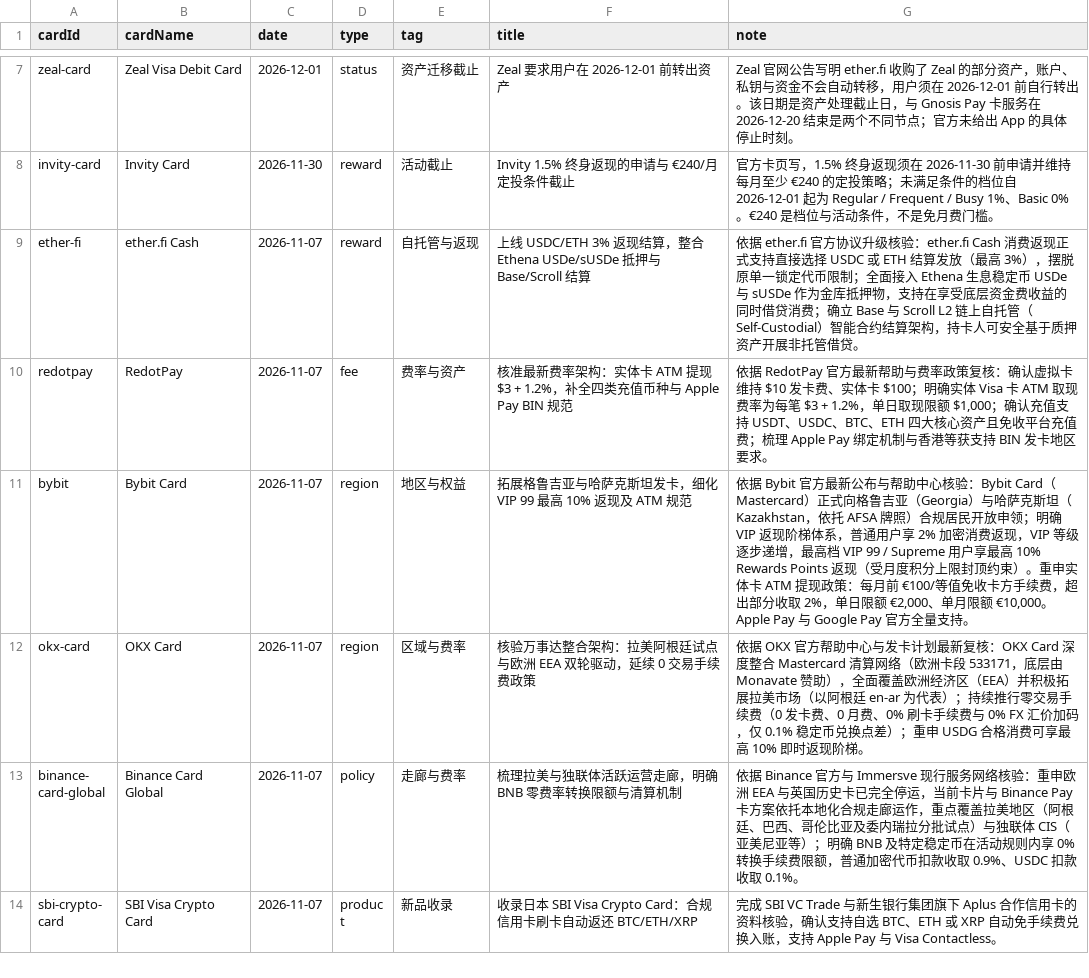
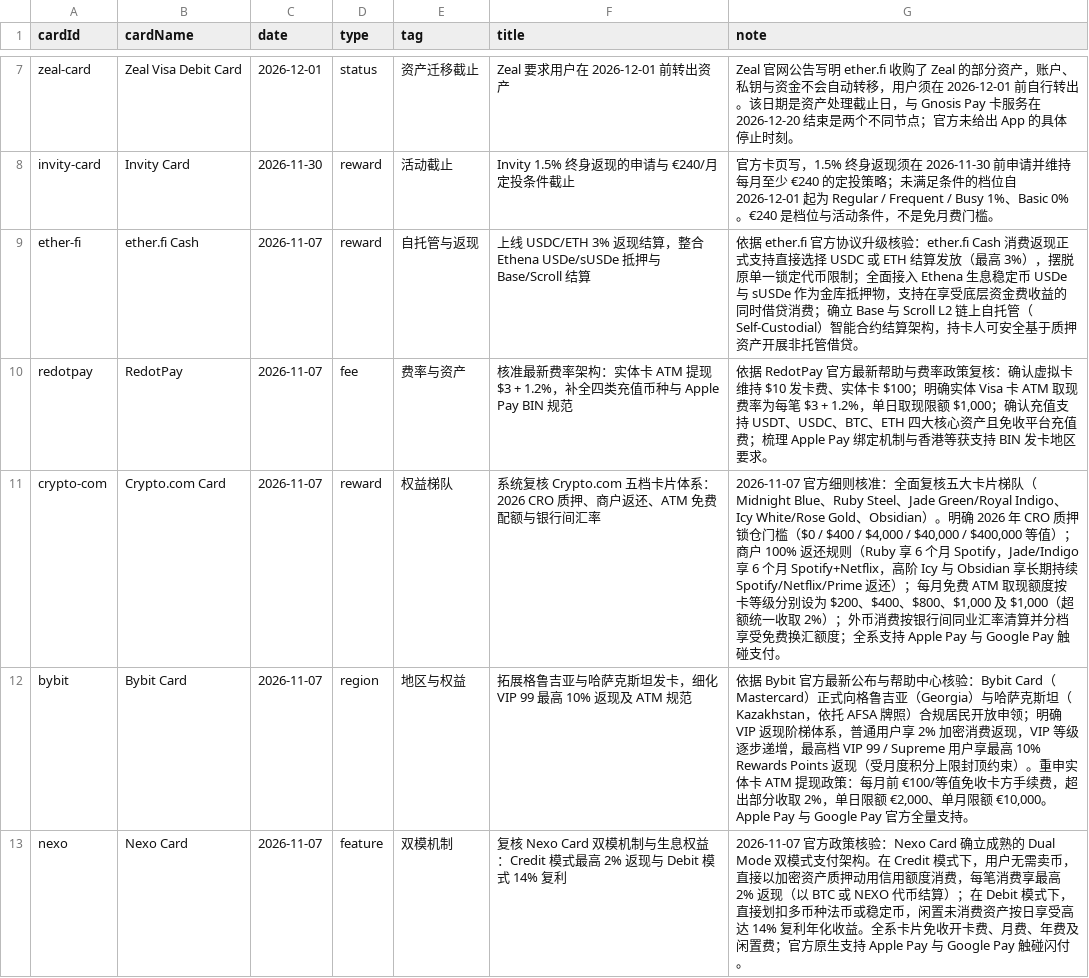
Before and after one commit to liam1024-tech/awesome-crypto-cards, a CSV file: data/card-changelogs.csv, drawn as a sheet; only a part is shown, gaps mark what is left out; the shorter side is filled out with more unchanged rows; the diff covers the shown part only; the diff names each change by its address in the sheet, - before the commit and + after, or states it on an @@ line.

Commit message:
feat(data): sync 261 cards, audited policies, and privacy dataset (2026-11-07)

```diff
--- a/data/card-changelogs.csv
+++ b/data/card-changelogs.csv
+row 11: crypto-com | Crypto.com Card | 2026-11-07 | reward | 权益梯队 | 系统复核 Crypto.com 五档卡片体系：2026 CRO 质押、商户返还、ATM 免费配额与银行间汇率 | 2026-11-07 官方细则核准：全面复核五大卡片梯队（Midnight Blue、Ruby Steel、Jade Green/Royal Indigo、Icy White/Rose Gold、Obsidian）。明确 2026 年 CRO 质押锁仓门槛（$0 / $400 / $4,000 / $40,000 / $400,000 等值）；商户 100% 返还规则（Ruby 享 6 个月 Spotify，Jade/Indigo 享 6 个月 Spotify+Netflix，高阶 Icy 与 Obsidian 享长期持续 Spotify/Netflix/Prime 返还）；每月免费 ATM 取现额度按卡等级分别设为 $200、$400、$800、$1,000 及 $1,000（超额统一收取 2%）；外币消费按银行间同业汇率清算并分档享受免费换汇额度；全系支持 Apple Pay 与 Google Pay 触碰支付。
+row 13: nexo | Nexo Card | 2026-11-07 | feature | 双模机制 | 复核 Nexo Card 双模机制与生息权益：Credit 模式最高 2% 返现与 Debit 模式 14% 复利 | 2026-11-07 官方政策核验：Nexo Card 确立成熟的 Dual Mode 双模式支付架构。在 Credit 模式下，用户无需卖币，直接以加密资产质押动用信用额度消费，每笔消费享最高 2% 返现（以 BTC 或 NEXO 代币结算）；在 Debit 模式下，直接划扣多币种法币或稳定币，闲置未消费资产按日享受高达 14% 复利年化收益。全系卡片免收开卡费、月费、年费及闲置费；官方原生支持 Apple Pay 与 Google Pay 触碰闪付。
```
Also changed, not shown: 6 added rows elsewhere in this file, data/app-privacy-matrix.csv, data/payment-compatibility.csv, 6 other files.
